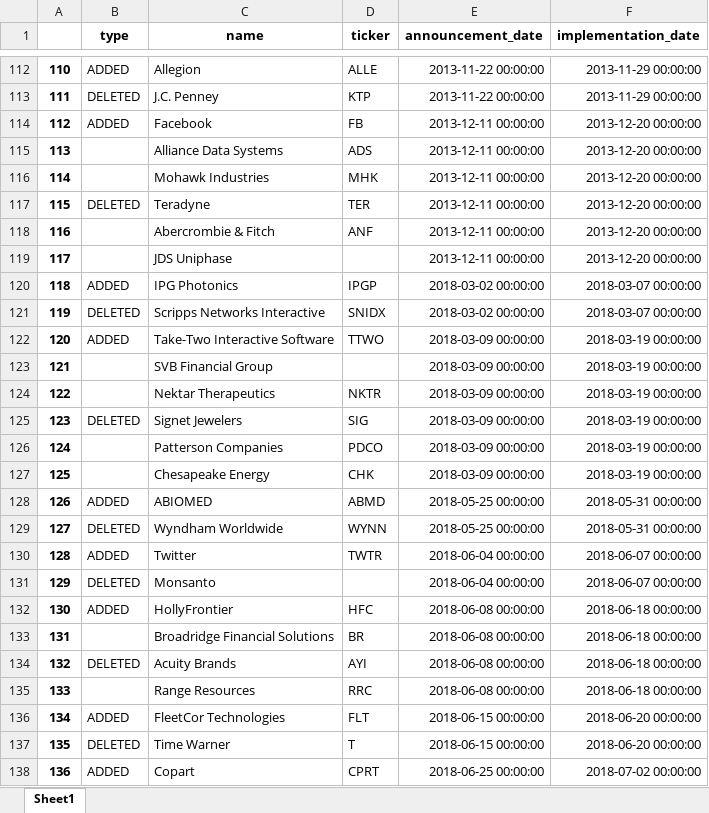
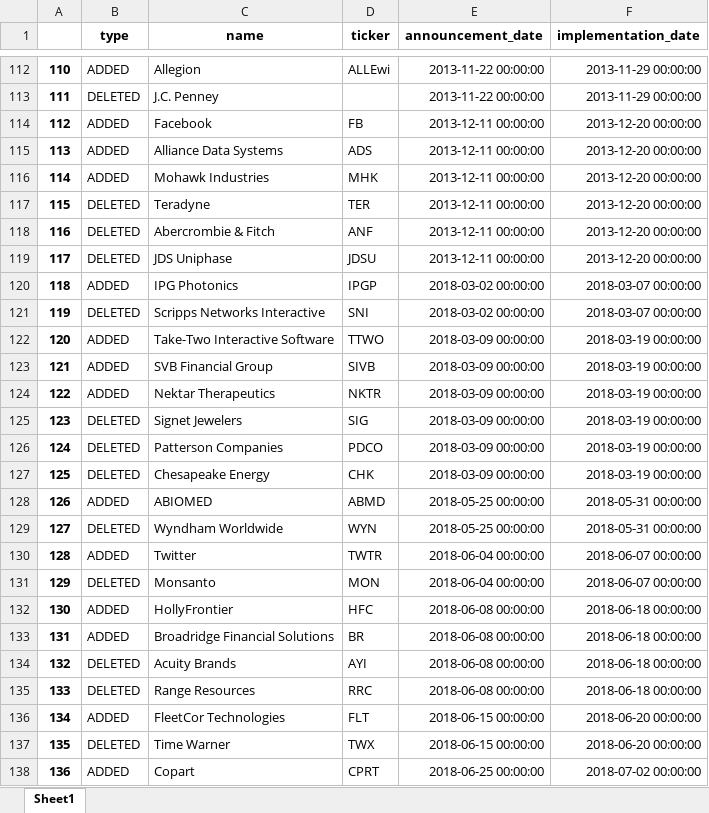
Before and after one commit to yingchen0505/analyzingalpha, an Excel workbook: sp500-historical-components-and-changes/output.xlsx, sheet Sheet1, drawn as a sheet; only a part is shown, gaps mark what is left out; values as stored, in another font and other column widths than the file's, no borders; the diff covers the shown part only; the diff names each change by its address in the sheet, - before the commit and + after, or states it on an @@ line.

```diff
--- a/sp500-historical-components-and-changes/output.xlsx (sheet Sheet1)
+++ b/sp500-historical-components-and-changes/output.xlsx (sheet Sheet1)
-D112 (ticker): ALLE
+D112 (ticker): ALLEwi
-D113 (ticker): KTP
+D113 (ticker): (empty)
-B115:B116 (type): (empty)
+B115:B116 (type): ADDED
-B118:B119 (type): (empty)
+B118:B119 (type): DELETED
-D119 (ticker): (empty)
+D119 (ticker): JDSU
-D121 (ticker): SNIDX
+D121 (ticker): SNI
-B123:B124 (type): (empty)
+B123:B124 (type): ADDED
-D123 (ticker): (empty)
+D123 (ticker): SIVB
-B126:B127 (type): (empty)
+B126:B127 (type): DELETED
-D129 (ticker): WYNN
+D129 (ticker): WYN
-D131 (ticker): (empty)
+D131 (ticker): MON
-B133 (type): (empty)
+B133 (type): ADDED
-B135 (type): (empty)
+B135 (type): DELETED
-D137 (ticker): T
+D137 (ticker): TWX
```
Also changed, not shown: 84 edited cells elsewhere in this sheet, 1 other file.
